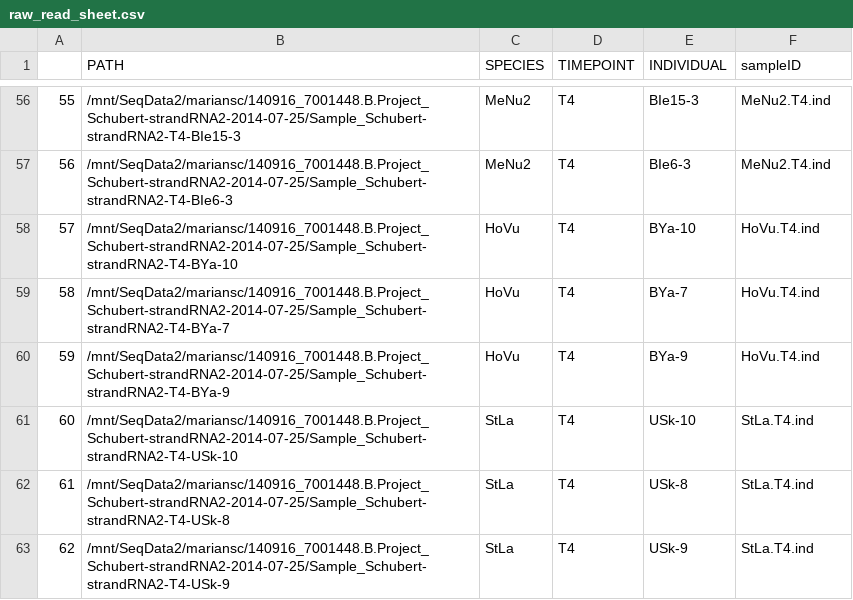
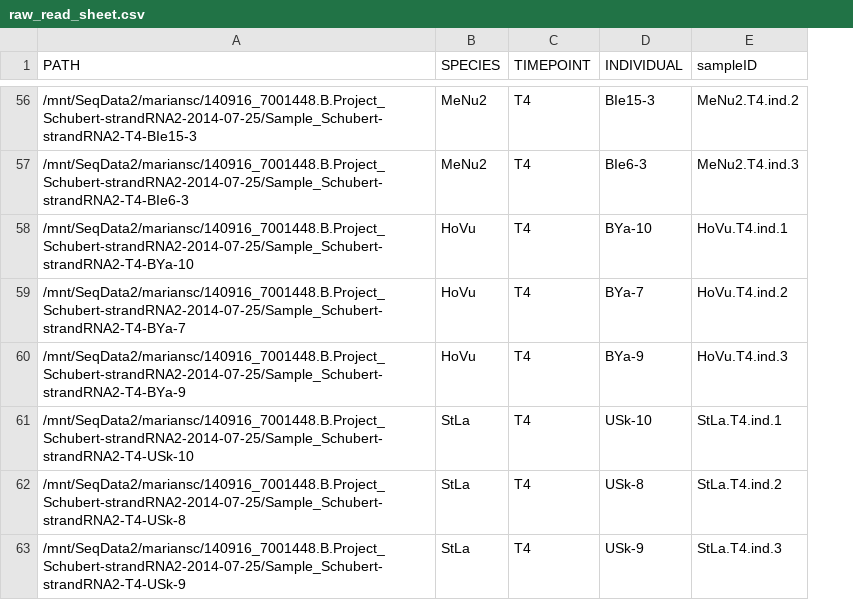
Before and after one commit to larsgr/GRewdPipeline, a CSV file: indata/raw_read_sheet.csv, drawn as a sheet; only a part is shown, gaps mark what is left out; removed rows and columns are numbered as before the commit, all else as after; the diff covers the shown part only; the diff names each change by its address in the sheet, - before the commit and + after, or states it on an @@ line.

Commit message:
added numbers behind sampleID

```diff
--- a/indata/raw_read_sheet.csv
+++ b/indata/raw_read_sheet.csv
-column A, rows 56-63: 55 | 56 | 57 | 58 | 59 | 60 | 61 | 62
-E56 (sampleID): MeNu2.T4.ind
+E56 (sampleID): MeNu2.T4.ind.2
-E57 (sampleID): MeNu2.T4.ind
+E57 (sampleID): MeNu2.T4.ind.3
-E58 (sampleID): HoVu.T4.ind
+E58 (sampleID): HoVu.T4.ind.1
-E59 (sampleID): HoVu.T4.ind
+E59 (sampleID): HoVu.T4.ind.2
-E60 (sampleID): HoVu.T4.ind
+E60 (sampleID): HoVu.T4.ind.3
-E61 (sampleID): StLa.T4.ind
+E61 (sampleID): StLa.T4.ind.1
-E62 (sampleID): StLa.T4.ind
+E62 (sampleID): StLa.T4.ind.2
-E63 (sampleID): StLa.T4.ind
+E63 (sampleID): StLa.T4.ind.3
```
Also changed, not shown: 54 edited cells elsewhere in this file.
